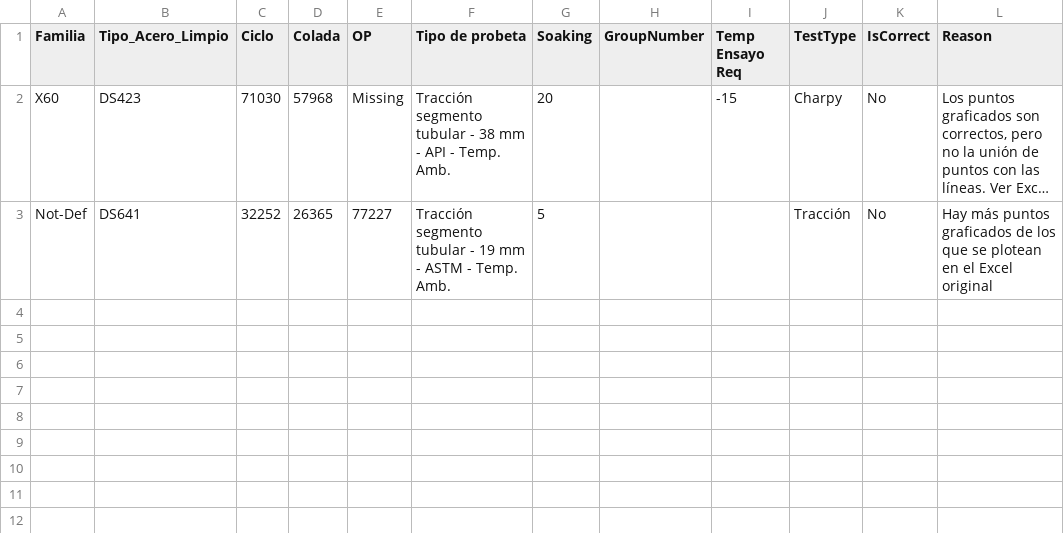
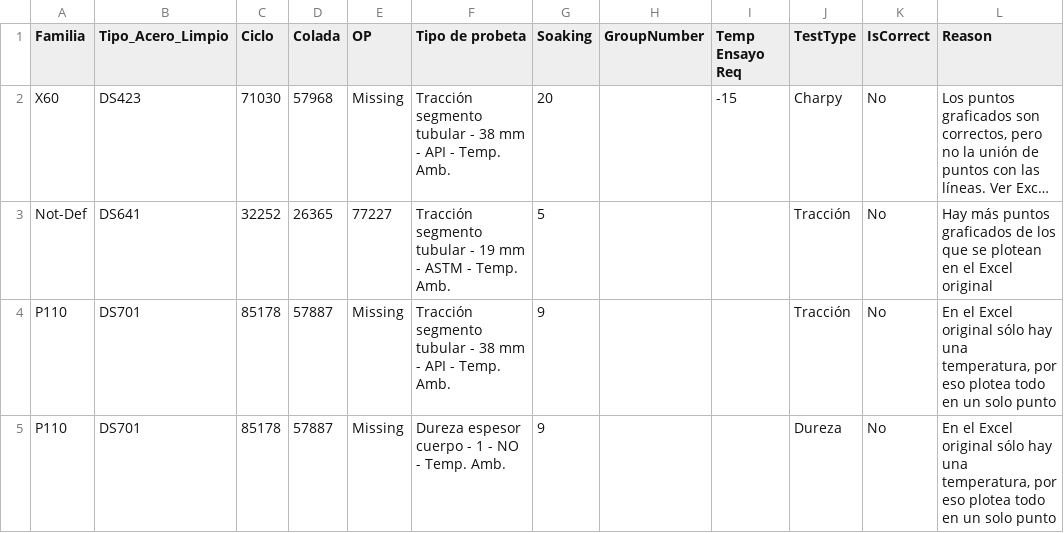
Before and after one commit to ManuelU99/CR, a CSV file: Graph_Quality_Control_Check.csv, drawn as a sheet; long unchanged cells end in …; the diff names each change by its address in the sheet, - before the commit and + after, or states it on an @@ line.

Commit message:
Update Graph_Quality_Control_Check.csv with latest checks

```diff
--- a/Graph_Quality_Control_Check.csv
+++ b/Graph_Quality_Control_Check.csv
+row 4: P110 | DS701 | 85178 | 57887 | Missing | Tracción segmento tubular - 38 mm - API - Temp. Amb. | 9 |  |  | Tracción | No | En el Excel original sólo hay una temperatura, por eso plotea todo en un solo punto
+row 5: P110 | DS701 | 85178 | 57887 | Missing | Dureza espesor cuerpo - 1 - NO - Temp. Amb. | 9 |  |  | Dureza | No | En el Excel original sólo hay una temperatura, por eso plotea todo en un solo punto
```
